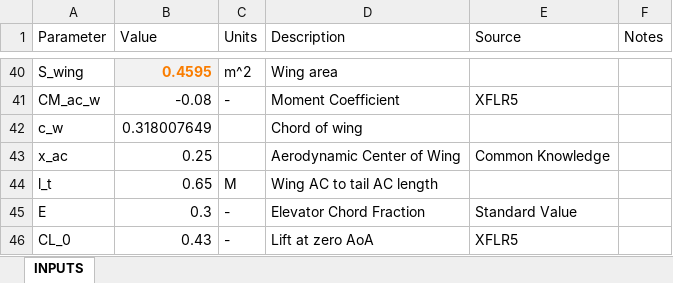
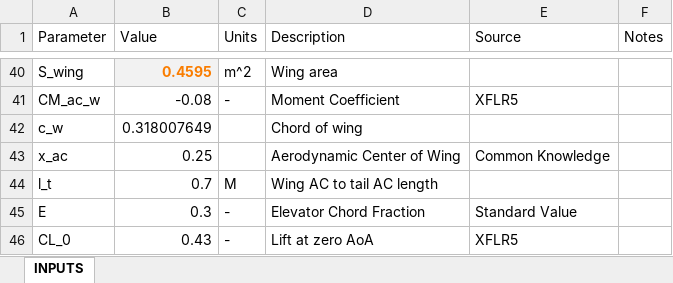
Before and after one commit to HudsonReynolds/451-DBF-Team01, an Excel workbook: SizingParams.xlsx, sheet INPUTS, drawn as a sheet; only a part is shown, gaps mark what is left out; values as stored, in another font and other column widths than the file's, no borders; charts and pictures not drawn; the diff names each change by its address in the sheet, - before the commit and + after, or states it on an @@ line.

```diff
--- a/SizingParams.xlsx (sheet INPUTS)
+++ b/SizingParams.xlsx (sheet INPUTS)
-B44 (Value): 0.65
+B44 (Value): 0.7
```
Also changed, not shown: 3 other files.
